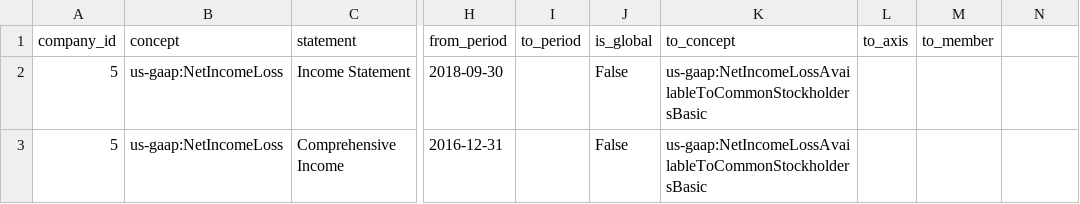
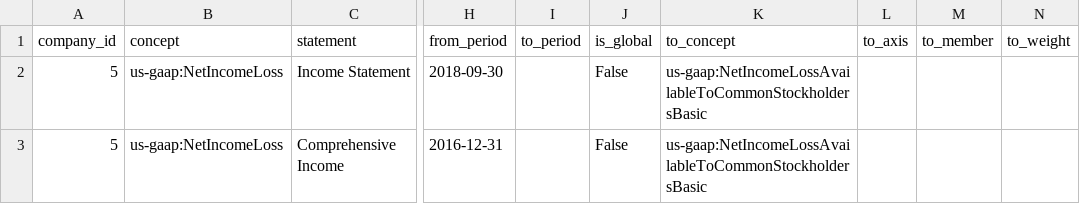
Before and after one commit to Velikolay/stonks-ai, a CSV file: migrations/data/financial-facts-overrides.csv, drawn as a sheet; only a part is shown, gaps mark what is left out; the diff names each change by its address in the sheet, - before the commit and + after, or states it on an @@ line.

Commit message:
Add weight overrides

```diff
--- a/migrations/data/financial-facts-overrides.csv
+++ b/migrations/data/financial-facts-overrides.csv
-N1: (empty)
+N1: to_weight
```
Also changed, not shown: 8 other files.
